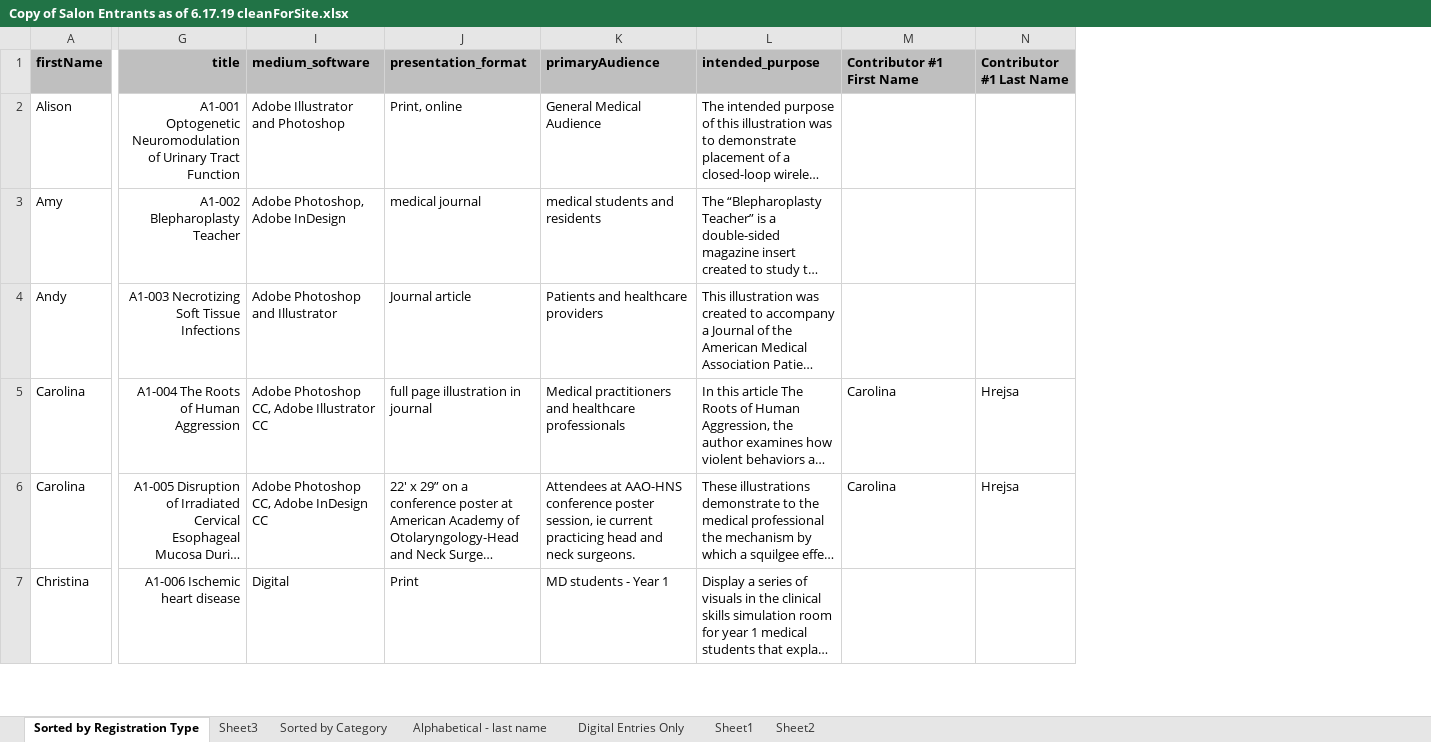
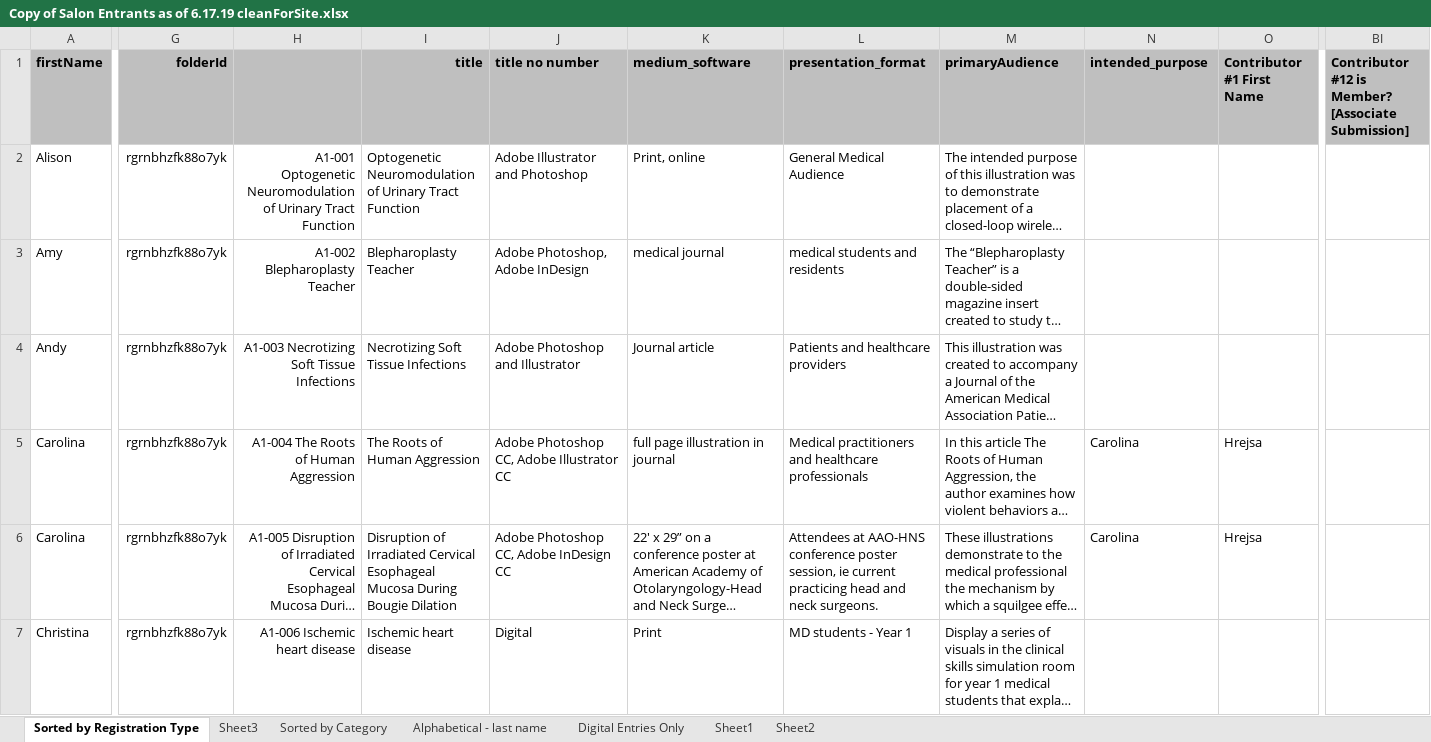
Before and after one commit to sspaeth1/SalonPrejudging, an Excel workbook: public/data/2019/Copy of Salon Entrants as of 6.17.19 cleanForSite.xlsx, sheet Sorted by Registration Type, drawn as a sheet; only a part is shown, gaps mark what is left out; long unchanged cells end in …; values as stored, in another font and other column widths than the file's, no borders; addresses are those after the commit; the diff covers the shown part only; the diff names each change by its address in the sheet, - before the commit and + after, or states it on an @@ line.

Commit message:
1: update index page, updated entry marked complete.

```diff
--- a/public/data/2019/Copy of Salon Entrants as of 6.17.19 cleanForSite.xlsx (sheet Sorted by Registration Type)
+++ b/public/data/2019/Copy of Salon Entrants as of 6.17.19 cleanForSite.xlsx (sheet Sorted by Registration Type)
+column G, rows 1-7: folderId | rgrnbhzfk88o7yk | rgrnbhzfk88o7yk | rgrnbhzfk88o7yk | rgrnbhzfk88o7yk | rgrnbhzfk88o7yk | rgrnbhzfk88o7yk
+column I, rows 1-7: title | Optogenetic Neuromodulation of Urinary Tract Function | Blepharoplasty Teacher | Necrotizing Soft Tissue Infections | The Roots of Human Aggression | Disruption of Irradiated Cervical Esophageal Mucosa During Bougie Dilation | Ischemic heart disease
+column BI, row 1: Contributor #12 is Member? [Associate Submission]
-H1: title
+H1: (empty)
-J1: medium_software
+J1: title no number
-K1: presentation_format
+K1: medium_software
-L1: primaryAudience
+L1: presentation_format
-M1: intended_purpose
+M1: primaryAudience
-N1: Contributor #1 First Name
+N1: intended_purpose
-O1: Contributor #1 Last Name
+O1: Contributor #1 First Name
```
Also changed, not shown: 46 edited cells elsewhere in this sheet, formulas that keep their value, 11 other files.
